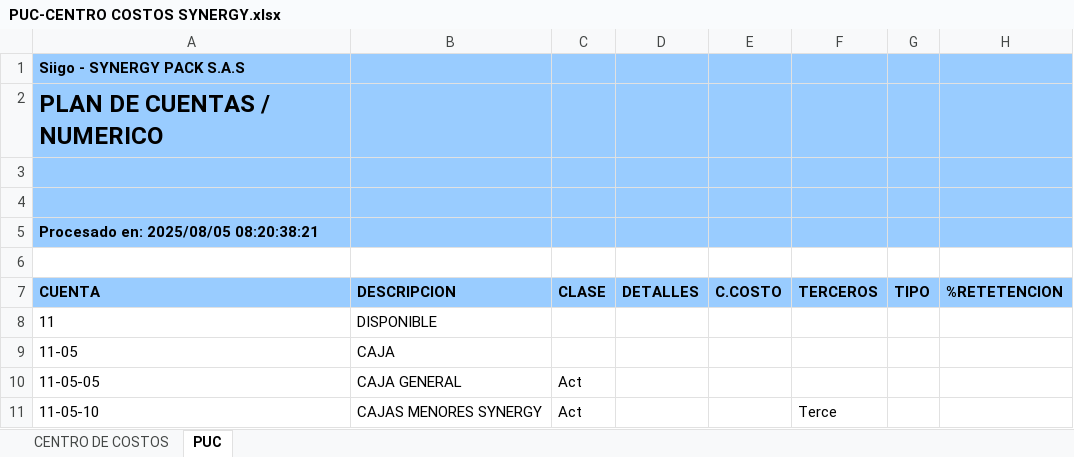
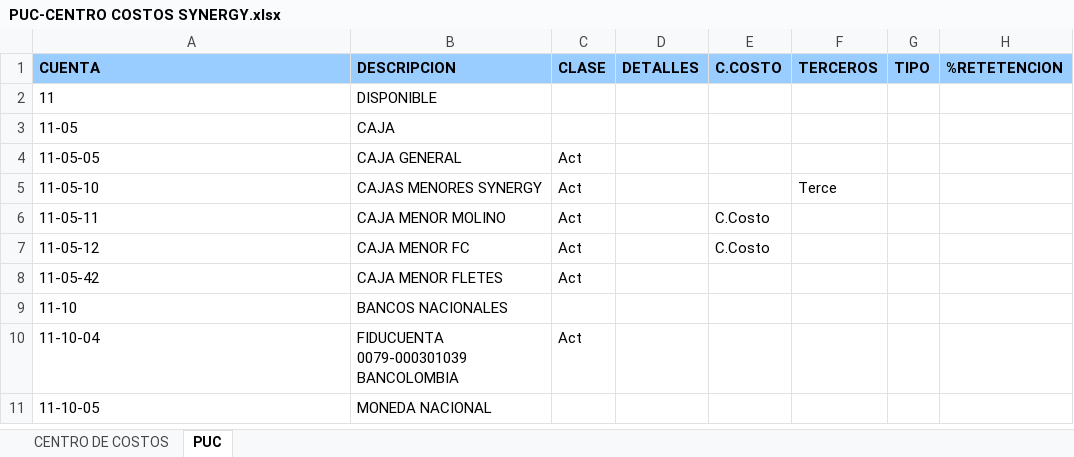
Before and after one commit to fmejia133/New_invoice, an Excel workbook: PUC-CENTRO COSTOS SYNERGY.xlsx, sheet PUC, drawn as a sheet; only a part is shown; the shorter side is filled out with more unchanged rows; values as stored, in another font and other column widths than the file's, no borders; the diff names each change by its address in the sheet, - before the commit and + after, or states it on an @@ line.

Commit message:
Add files via upload

```diff
--- a/PUC-CENTRO COSTOS SYNERGY.xlsx (sheet PUC)
+++ b/PUC-CENTRO COSTOS SYNERGY.xlsx (sheet PUC)
-row 1: Siigo - SYNERGY PACK S.A.S
-row 2: PLAN DE CUENTAS / NUMERICO
-row 3: (empty)
-row 4: (empty)
-row 5: Procesado en: 2025/08/05 08:20:38:21
-row 6: (empty)
```
